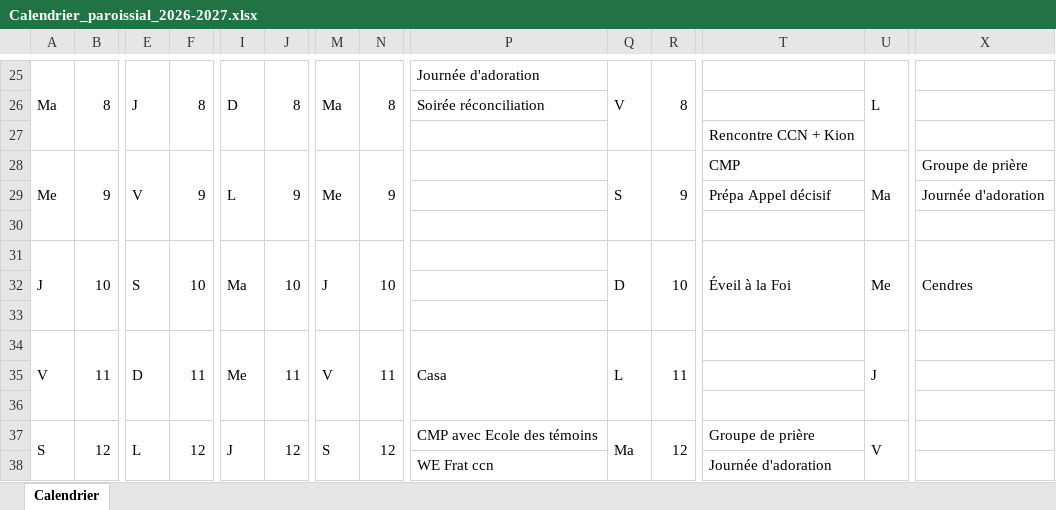
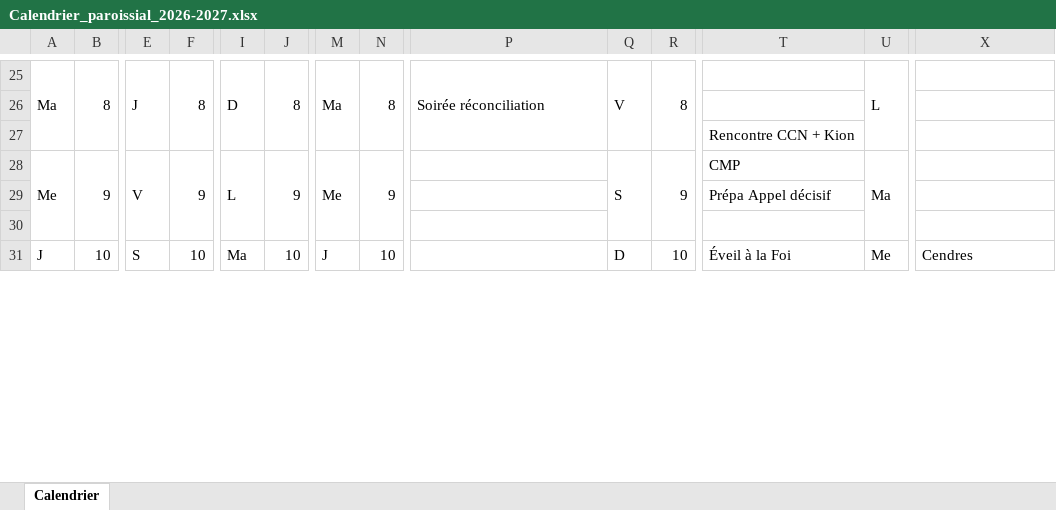
Before and after one commit to Sibalou/caldav-ics-paroisse, an Excel workbook: calendrier-paroissial/Calendrier_paroissial_2026-2027.xlsx, sheet Calendrier, drawn as a sheet; only a part is shown, gaps mark what is left out; values as stored, in another font and other column widths than the file's, no cell formats; removed rows and columns are numbered as before the commit, all else as after; rows hold the shown columns only; the diff covers the shown part only; the diff names each change by its address in the sheet, - before the commit and + after, or states it on an @@ line.

```diff
--- a/calendrier-paroissial/Calendrier_paroissial_2026-2027.xlsx (sheet Calendrier)
+++ b/calendrier-paroissial/Calendrier_paroissial_2026-2027.xlsx (sheet Calendrier)
-P25: Journée d'adoration
+P25: Soirée réconciliation
+P25:P27 merged
-row 26:  |  |  |  |  |  |  |  | Soirée réconciliation
+row 26: (empty)
-X28: Groupe de prière
+X28: (empty)
-row 29:  |  |  |  |  |  |  |  |  |  |  | Prépa Appel décisif |  | Journée d'adoration
-row 30: (empty)
+row 29:  |  |  |  |  |  |  |  |  |  |  | Prépa Appel décisif
+row 30: (empty)
-A31:A33 merged
+A31:A33 merged
-B31:B33 merged
+B31:B33 merged
-E31:E33 merged
+E31:E33 merged
-F31:F33 merged
+F31:F33 merged
-I31:I33 merged
+I31:I33 merged
-J31:J33 merged
+J31:J33 merged
-M31:M33 merged
+M31:M33 merged
-N31:N33 merged
+N31:N33 merged
-Q31:Q33 merged
+Q31:Q33 merged
-R31:R33 merged
+R31:R33 merged
-T31:T33 merged
+T31:T33 merged
-U31:U33 merged
+U31:U33 merged
-X31:X33 merged
+X31:X33 merged
-row 32: (empty)
-row 33: (empty)
-row 34: V | 11 | D | 11 | Me | 11 | V | 11 | Casa | L | 11 |  | J
-row 35: (empty)
-row 36: (empty)
-row 37: S | 12 | L | 12 | J | 12 | S | 12 | CMP avec Ecole des témoins | Ma | 12 | Groupe de prière | V
-row 38:  |  |  |  |  |  |  |  | WE Frat ccn |  |  | Journée d'adoration
```
Also changed, not shown: 17 added rows, 10 removed rows, 58 edited cells and merged cells elsewhere in this sheet, cell formats, calendrier.xlsx, 3 other files.
